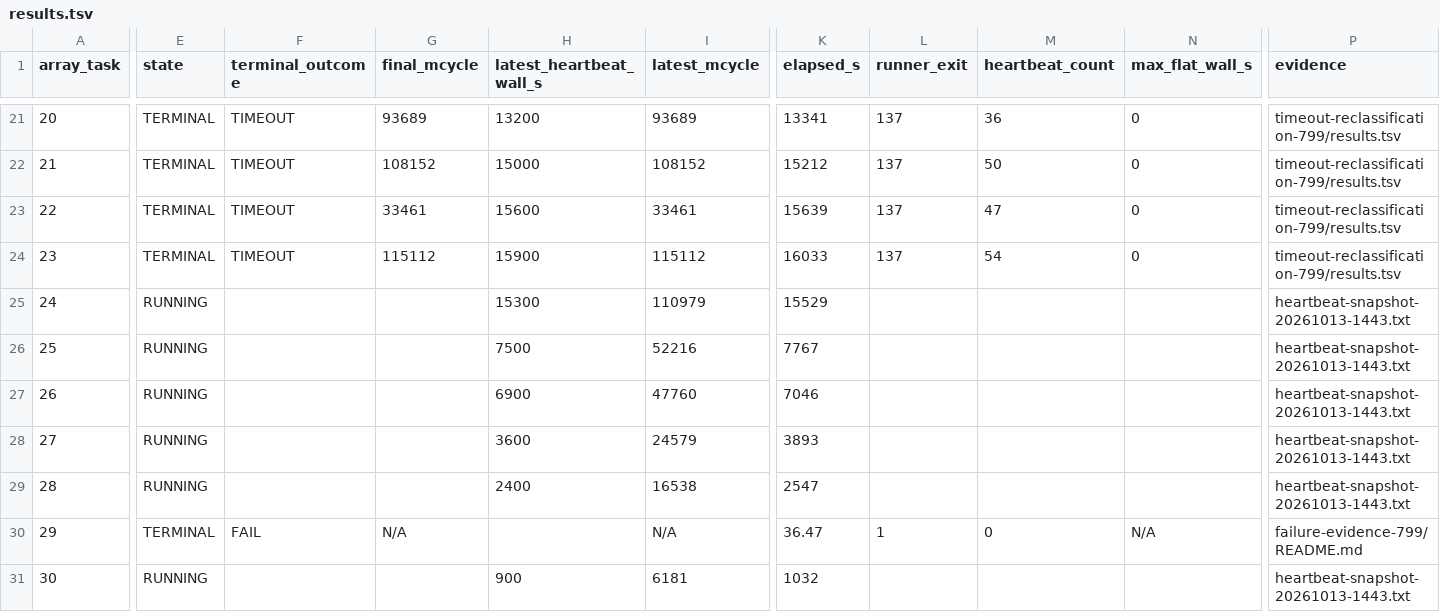
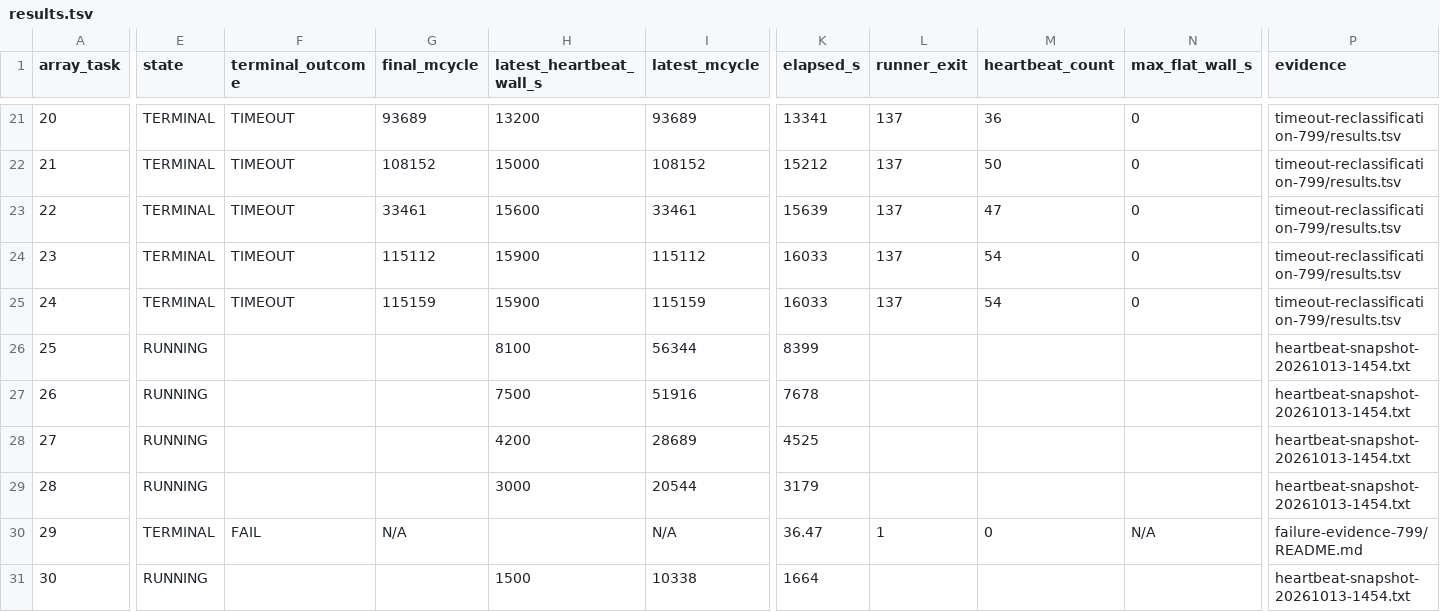
Before and after one commit to QD-EDA/qd-bfm, a TSV file: evidence/caliptra-bfm-top-firmware-wave1-c339-20261012/m5b-rerun-20261012-01/results.tsv, drawn as a sheet; only a part is shown, gaps mark what is left out; the diff covers the shown part only; the diff names each change by its address in the sheet, - before the commit and + after, or states it on an @@ line.

Commit message:
docs: record array 799 tasks 24 and 31 results

```diff
--- a/evidence/caliptra-bfm-top-firmware-wave1-c339-20261012/m5b-rerun-20261012-01/results.tsv
+++ b/evidence/caliptra-bfm-top-firmware-wave1-c339-20261012/m5b-rerun-20261012-01/results.tsv
-E25 (state): RUNNING
+E25 (state): TERMINAL
-F25 (terminal_outcome): (empty)
+F25 (terminal_outcome): TIMEOUT
-G25 (final_mcycle): (empty)
+G25 (final_mcycle): 115159
-H25 (latest_heartbeat_wall_s): 15300
+H25 (latest_heartbeat_wall_s): 15900
-I25 (latest_mcycle): 110979
+I25 (latest_mcycle): 115159
-K25 (elapsed_s): 15529
+K25 (elapsed_s): 16033
-L25 (runner_exit): (empty)
+L25 (runner_exit): 137
-M25 (heartbeat_count): (empty)
+M25 (heartbeat_count): 54
-N25 (max_flat_wall_s): (empty)
+N25 (max_flat_wall_s): 0
-P25 (evidence): heartbeat-snapshot-20261013-1443.txt
+P25 (evidence): timeout-reclassification-799/results.tsv
-H26 (latest_heartbeat_wall_s): 7500
+H26 (latest_heartbeat_wall_s): 8100
-I26 (latest_mcycle): 52216
+I26 (latest_mcycle): 56344
-K26 (elapsed_s): 7767
+K26 (elapsed_s): 8399
-P26:P29 (evidence): heartbeat-snapshot-20261013-1443.txt
+P26:P29 (evidence): heartbeat-snapshot-20261013-1454.txt
-H27 (latest_heartbeat_wall_s): 6900
+H27 (latest_heartbeat_wall_s): 7500
-I27 (latest_mcycle): 47760
+I27 (latest_mcycle): 51916
-K27 (elapsed_s): 7046
+K27 (elapsed_s): 7678
-H28 (latest_heartbeat_wall_s): 3600
+H28 (latest_heartbeat_wall_s): 4200
-I28 (latest_mcycle): 24579
+I28 (latest_mcycle): 28689
-K28 (elapsed_s): 3893
+K28 (elapsed_s): 4525
-H29 (latest_heartbeat_wall_s): 2400
+H29 (latest_heartbeat_wall_s): 3000
-I29 (latest_mcycle): 16538
+I29 (latest_mcycle): 20544
-K29 (elapsed_s): 2547
+K29 (elapsed_s): 3179
-H31 (latest_heartbeat_wall_s): 900
+H31 (latest_heartbeat_wall_s): 1500
-I31 (latest_mcycle): 6181
+I31 (latest_mcycle): 10338
-K31 (elapsed_s): 1032
+K31 (elapsed_s): 1664
-P31 (evidence): heartbeat-snapshot-20261013-1443.txt
+P31 (evidence): heartbeat-snapshot-20261013-1454.txt
```
Also changed, not shown: 17 edited cells elsewhere in this file, evidence/caliptra-bfm-top-firmware-wave1-c339-20261012/m5b-rerun-20261012-01/timeout-reclassification-799/results.tsv, 55 other files.
